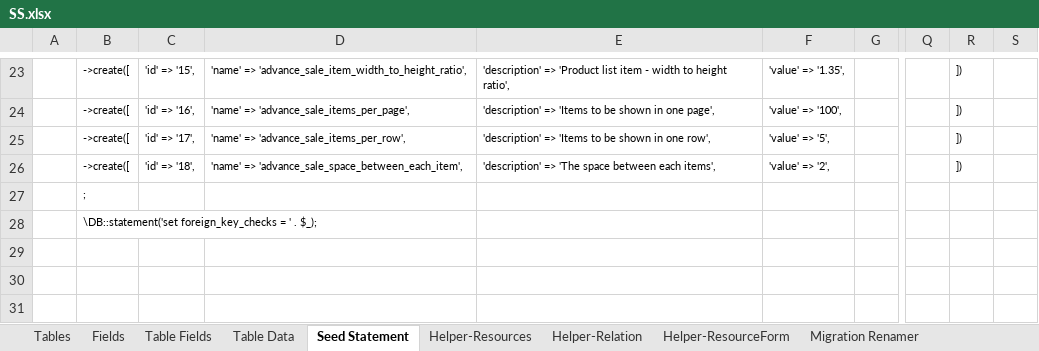
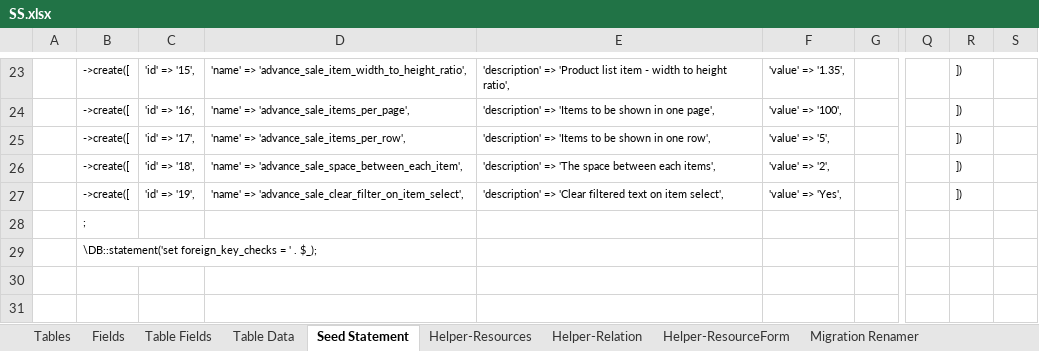
Before and after one commit to MilestoneInnovativeTechnologies/DD, an Excel workbook: SS.xlsx, sheet Seed Statement, drawn as a sheet; only a part is shown, gaps mark what is left out; values as stored, in another font and other column widths than the file's, no borders; the diff names each change by its address in the sheet, - before the commit and + after, or states it on an @@ line.

Commit message:
Clearing filter text on item select, settings created..

```diff
--- a/SS.xlsx (sheet Seed Statement)
+++ b/SS.xlsx (sheet Seed Statement)
-B27: ;
+B27: ->create([
-C27: (empty)
+C27: 'id' => '19',
-D27: (empty)
+D27: 'name' => 'advance_sale_clear_filter_on_item_select',
-E27: (empty)
+E27: 'description' => 'Clear filtered text on item select',
-F27: (empty)
+F27: 'value' => 'Yes',
-R27: (empty)
+R27: ])
-B28: \DB::statement('set foreign_key_checks = ' . $_);
+B28: ;
-B29: (empty)
+B29: \DB::statement('set foreign_key_checks = ' . $_);
```
Also changed, not shown: sheet Table Data, hidden cells, 2 other files.
